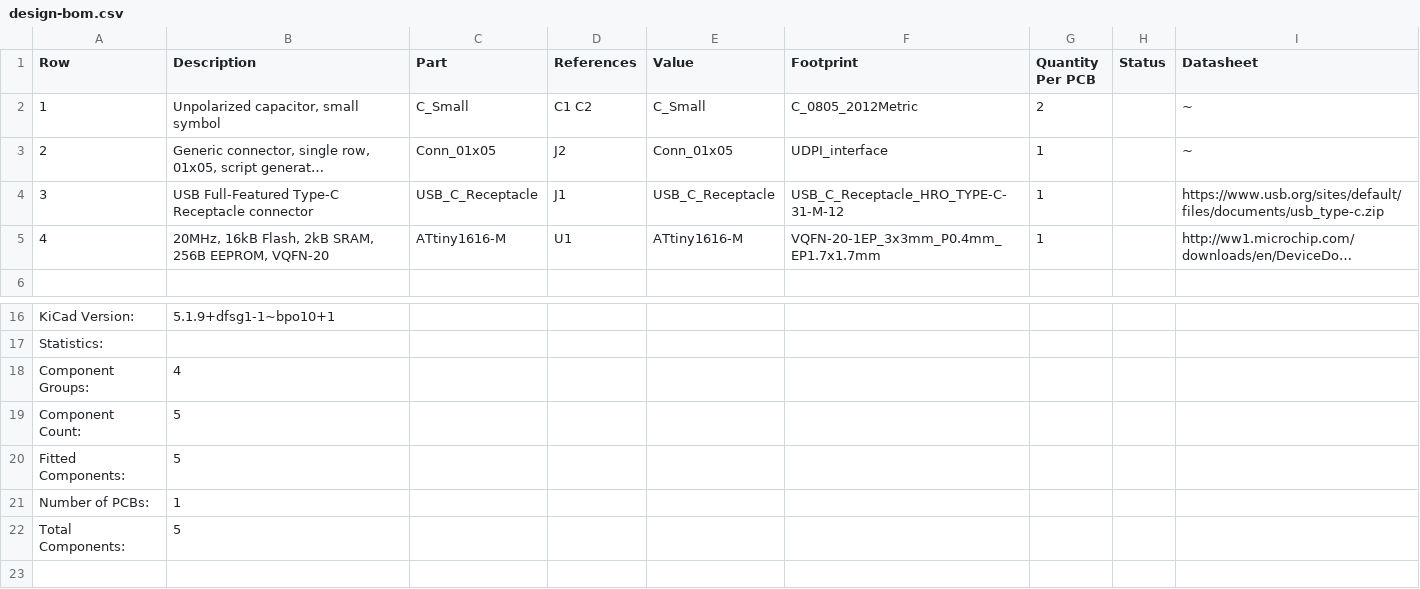
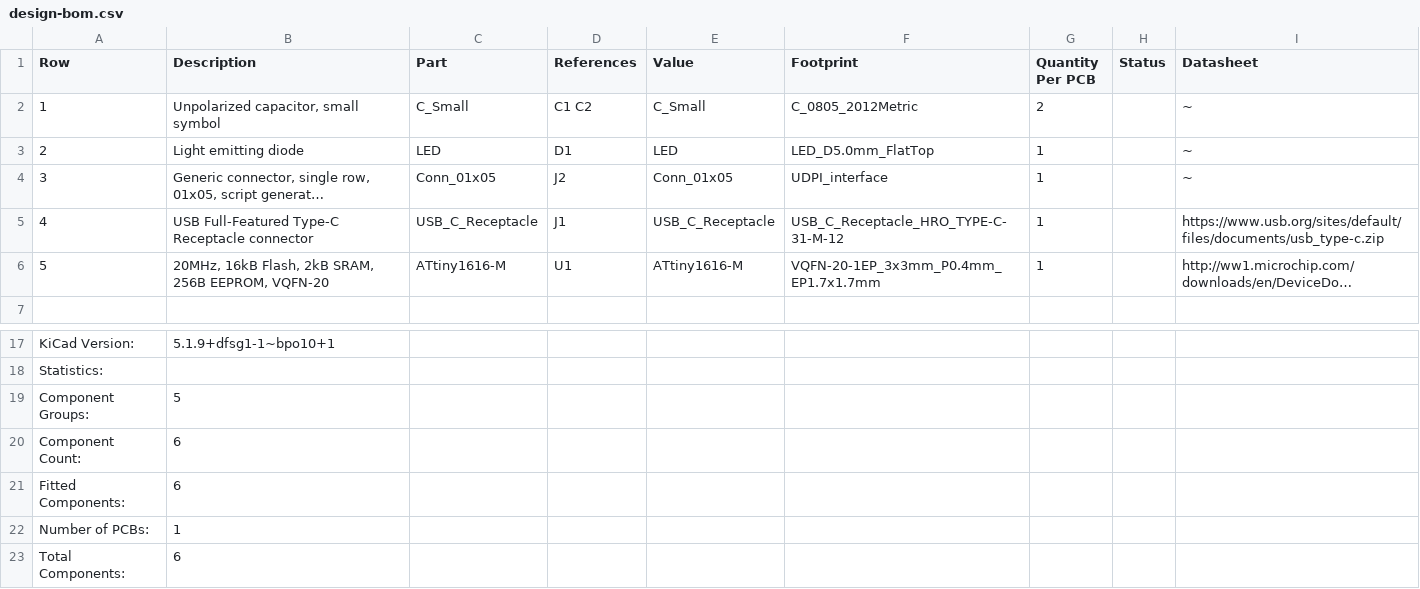
Before and after one commit to 42CrMo4/KiCad_Template, a CSV file: Fabrication/BoM/design-bom.csv, drawn as a sheet; only a part is shown, gaps mark what is left out; long unchanged cells end in …; addresses are those after the commit; the diff names each change by its address in the sheet, - before the commit and + after, or states it on an @@ line.

```diff
--- a/Fabrication/BoM/design-bom.csv
+++ b/Fabrication/BoM/design-bom.csv
+row 3: 2 | Light emitting diode | LED | D1 | LED | LED_D5.0mm_FlatTop | 1 |  | ~
-A4 (Row): 2
+A4 (Row): 3
-A5 (Row): 3
+A5 (Row): 4
-A6 (Row): 4
+A6 (Row): 5
-B19 (Description): 4
+B19 (Description): 5
-B20:B21 (Description): 5
+B20:B21 (Description): 6
-B23 (Description): 5
+B23 (Description): 6
```
Also changed, not shown: Fabrication/BoM/design-bom-short.csv, 1 other file.
